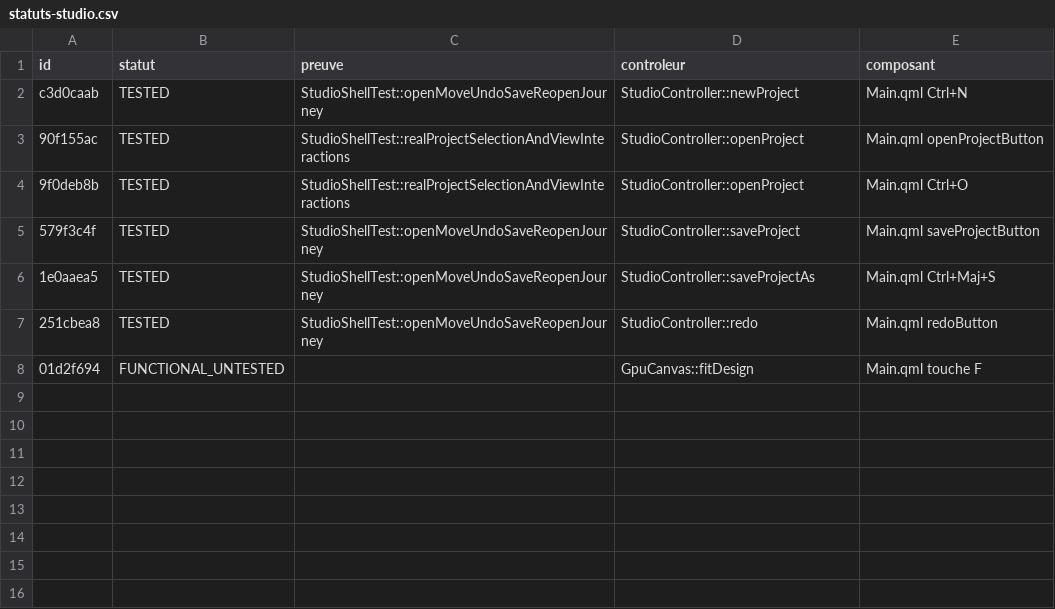
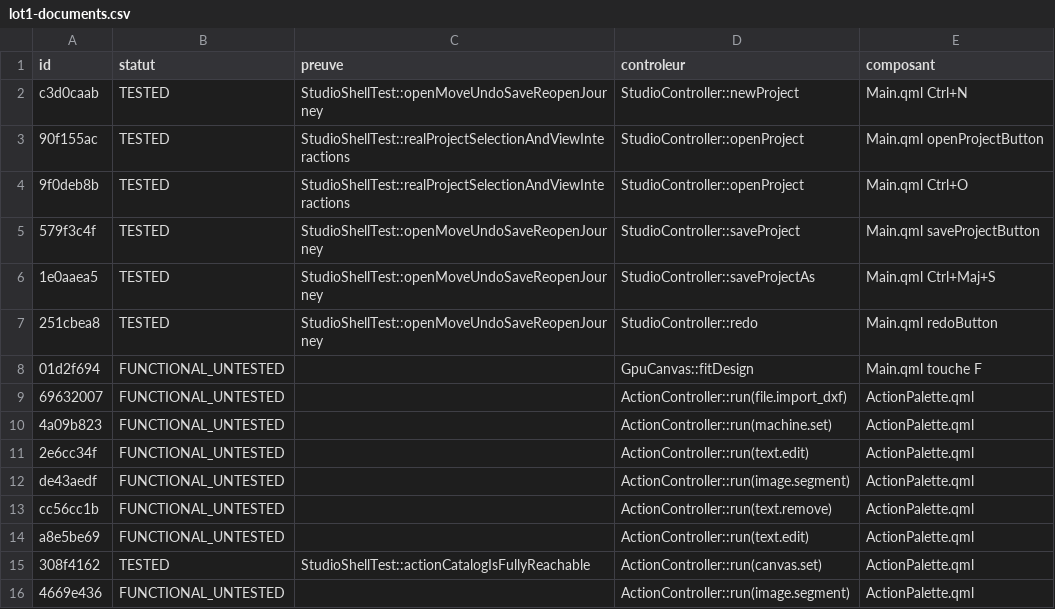
Before and after one commit to ElZacho200a/OpenStitch, a CSV file: docs/desktop-v2/parite-studio/statuts/lot1-documents.csv (was docs/desktop-v2/parite-studio/statuts-studio.csv), drawn as a sheet; the diff names each change by its address in the sheet, - before the commit and + after, or states it on an @@ line.

```diff
--- a/docs/desktop-v2/parite-studio/statuts-studio.csv
+++ b/docs/desktop-v2/parite-studio/statuts/lot1-documents.csv
+row 9: 69632007 | FUNCTIONAL_UNTESTED |  | ActionController::run(file.import_dxf) | ActionPalette.qml
+row 10: 4a09b823 | FUNCTIONAL_UNTESTED |  | ActionController::run(machine.set) | ActionPalette.qml
+row 11: 2e6cc34f | FUNCTIONAL_UNTESTED |  | ActionController::run(text.edit) | ActionPalette.qml
+row 12: de43aedf | FUNCTIONAL_UNTESTED |  | ActionController::run(image.segment) | ActionPalette.qml
+row 13: cc56cc1b | FUNCTIONAL_UNTESTED |  | ActionController::run(text.remove) | ActionPalette.qml
+row 14: a8e5be69 | FUNCTIONAL_UNTESTED |  | ActionController::run(text.edit) | ActionPalette.qml
+row 15: 308f4162 | TESTED | StudioShellTest::actionCatalogIsFullyReachable | ActionController::run(canvas.set) | ActionPalette.qml
+row 16: 4669e436 | FUNCTIONAL_UNTESTED |  | ActionController::run(image.segment) | ActionPalette.qml
```
Also changed, not shown: docs/desktop-v2/parite-studio/matrice-studio.csv, 11 other files.
